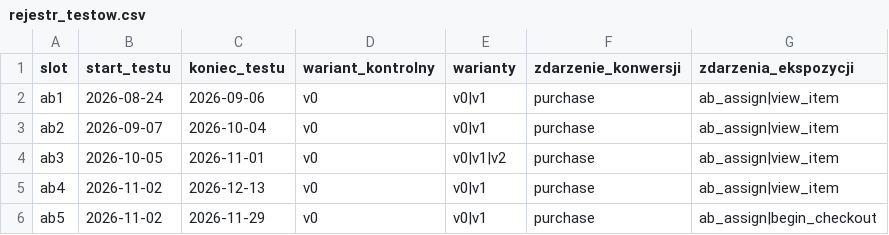
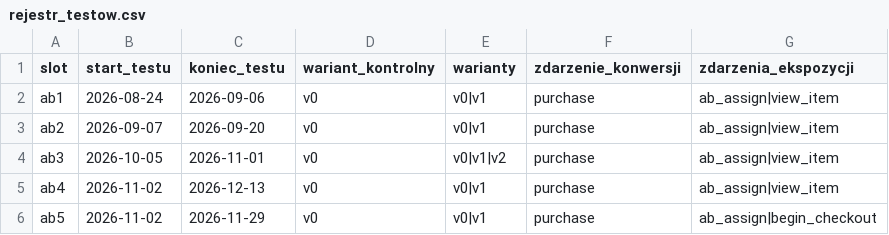
Before and after one commit to pmackowka/ga4-ab-testing-template, a CSV file: dbt/seeds/rejestr_testow.csv, drawn as a sheet.

Commit message:
feat: test ab2 skrócony do 2 tygodni w rejestrze i generatorze
koniec_testu ab2 = 2026-09-20 w seedzie i DECLARE testy generatora; przykładowe wiersze ab2 w nagłówku generatora z przebiegu w BigQuery.

```diff
--- a/dbt/seeds/rejestr_testow.csv
+++ b/dbt/seeds/rejestr_testow.csv
@@ -2,3 +2,3 @@ slot,start_testu,koniec_testu,wariant_kontrolny,warianty,zdarzenie_konwersji,zda
 ab1,2026-08-24,2026-09-06,v0,v0|v1,purchase,ab_assign|view_item
-ab2,2026-09-07,2026-10-04,v0,v0|v1,purchase,ab_assign|view_item
+ab2,2026-09-07,2026-09-20,v0,v0|v1,purchase,ab_assign|view_item
 ab3,2026-10-05,2026-11-01,v0,v0|v1|v2,purchase,ab_assign|view_item
```
Also changed, not shown: 2 other files.
